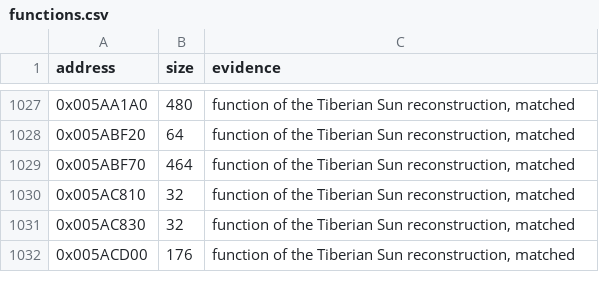
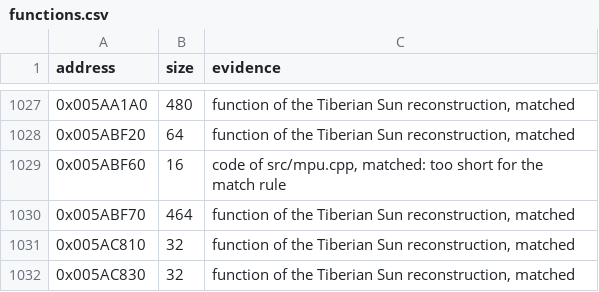
Before and after one commit to mischa85/RedAlert2, a CSV file: config/ra2-1.006/functions.csv, drawn as a sheet; only a part is shown, gaps mark what is left out; the shorter side is filled out with more unchanged rows.

```diff
--- a/config/ra2-1.006/functions.csv
+++ b/config/ra2-1.006/functions.csv
@@ -1028,2 +1028,3 @@ address,size,evidence
 0x005ABF20,64,"function of the Tiberian Sun reconstruction, matched"
+0x005ABF60,16,"code of src/mpu.cpp, matched: too short for the match rule"
 0x005ABF70,464,"function of the Tiberian Sun reconstruction, matched"
```
Also changed, not shown: config/ra2-1.006/modules.csv, config/ra2-1.006/names.csv, 1 other file.
